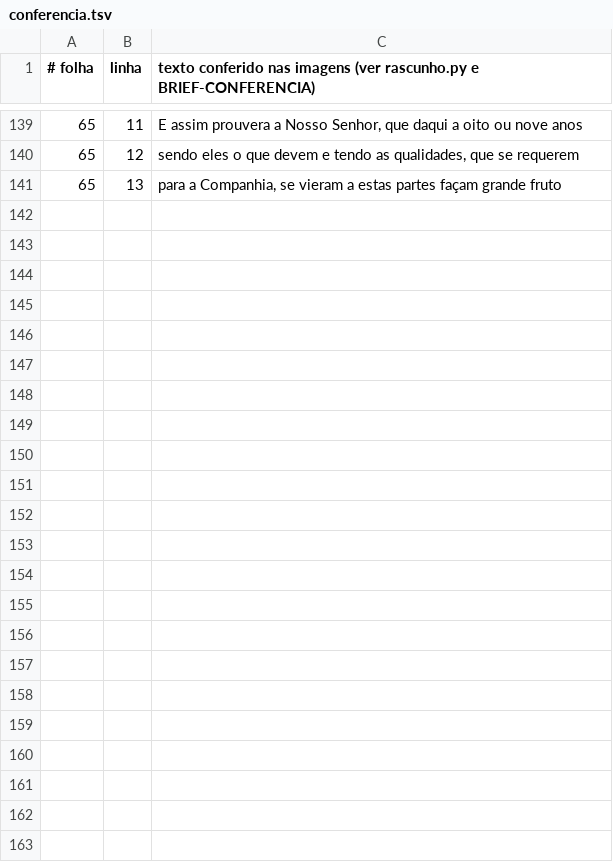
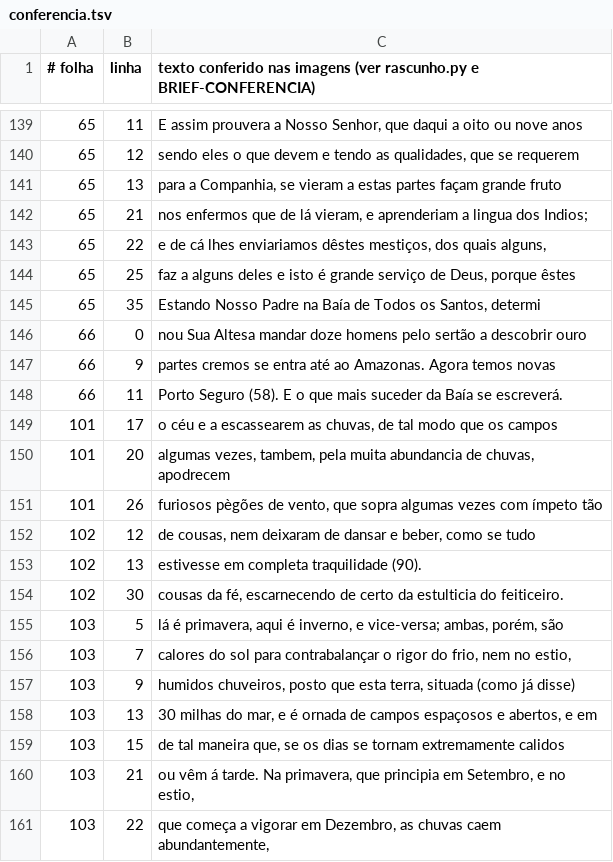
Before and after one commit to organizacoes-taioe/taioe-biblioteca, a TSV file: edicoes/cartas-anchieta/conferencia.tsv, drawn as a sheet; only a part is shown, gaps mark what is left out.

```diff
--- a/edicoes/cartas-anchieta/conferencia.tsv
+++ b/edicoes/cartas-anchieta/conferencia.tsv
@@ -141 +141,21 @@
 65	13	para a Companhia, se vieram a estas partes façam grande fruto
+65	21	nos enfermos que de lá vieram, e aprenderiam a lingua dos Indios;
+65	22	e de cá lhes enviariamos dêstes mestiços, dos quais alguns,
+65	25	faz a alguns deles e isto é grande serviço de Deus, porque êstes
+65	35	Estando Nosso Padre na Baía de Todos os Santos, determi
+66	0	nou Sua Altesa mandar doze homens pelo sertão a descobrir ouro
+66	9	partes cremos se entra até ao Amazonas. Agora temos novas
+66	11	Porto Seguro (58). E o que mais suceder da Baía se escreverá.
+101	17	o céu e a escassearem as chuvas, de tal modo que os campos
+101	20	algumas vezes, tambem, pela muita abundancia de chuvas, apodrecem
+101	26	furiosos pègões de vento, que sopra algumas vezes com ímpeto tão
+102	12	de cousas, nem deixaram de dansar e beber, como se tudo
+102	13	estivesse em completa traquilidade (90).
+102	30	cousas da fé, escarnecendo de certo da estulticia do feiticeiro.
+103	5	lá é primavera, aqui é inverno, e vice-versa; ambas, porém, são
+103	7	calores do sol para contrabalançar o rigor do frio, nem no estio,
+103	9	humidos chuveiros, posto que esta terra, situada (como já disse)
+103	13	30 milhas do mar, e é ornada de campos espaçosos e abertos, e em
+103	15	de tal maneira que, se os dias se tornam extremamente calidos
+103	21	ou vêm á tarde. Na primavera, que principia em Setembro, e no estio,
+103	22	que começa a vigorar em Dezembro, as chuvas caem abundantemente,
```
Also changed, not shown: 1 other file.
